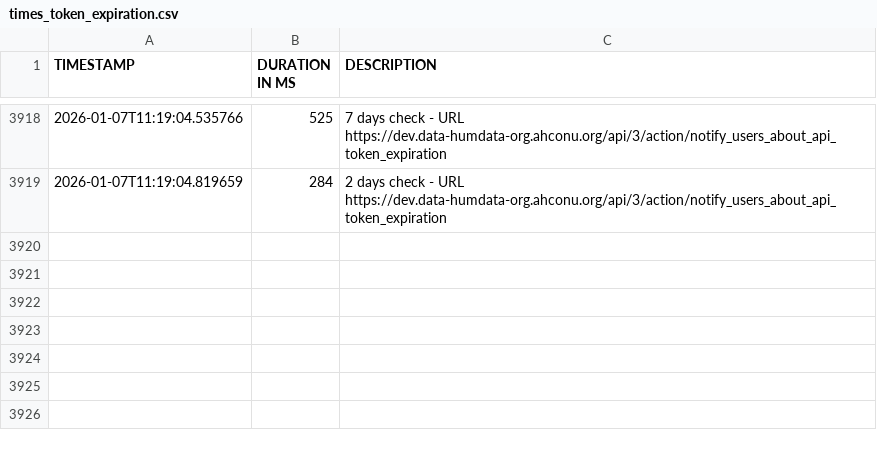
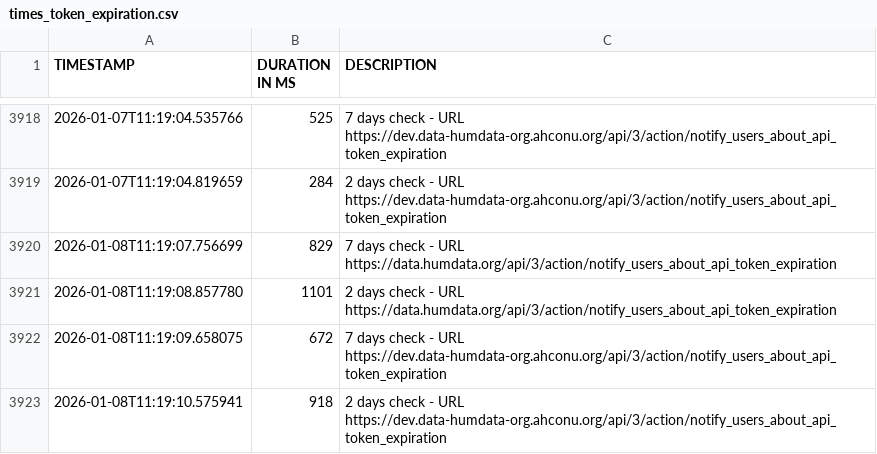
Before and after one commit to OCHA-DAP/hdx-general-scheduled-tasks, a CSV file: data/times_token_expiration.csv, drawn as a sheet; only a part is shown, gaps mark what is left out; the diff names each change by its address in the sheet, - before the commit and + after, or states it on an @@ line.

```diff
--- a/data/times_token_expiration.csv
+++ b/data/times_token_expiration.csv
+row 3920: 2026-01-08T11:19:07.756699 | 829 | 7 days check - URL https://data.humdata.org/api/3/action/notify_users_about_api_token_expiration
+row 3921: 2026-01-08T11:19:08.857780 | 1101 | 2 days check - URL https://data.humdata.org/api/3/action/notify_users_about_api_token_expiration
+row 3922: 2026-01-08T11:19:09.658075 | 672 | 7 days check - URL https://dev.data-humdata-org.ahconu.org/api/3/action/notify_users_about_api_token_expiration
+row 3923: 2026-01-08T11:19:10.575941 | 918 | 2 days check - URL https://dev.data-humdata-org.ahconu.org/api/3/action/notify_users_about_api_token_expiration
```
